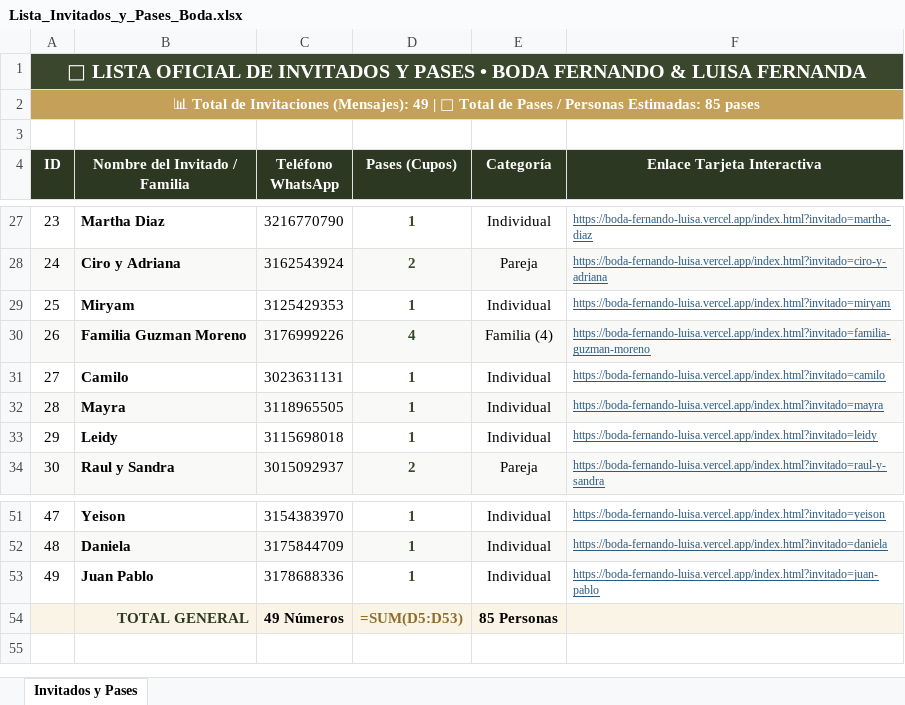
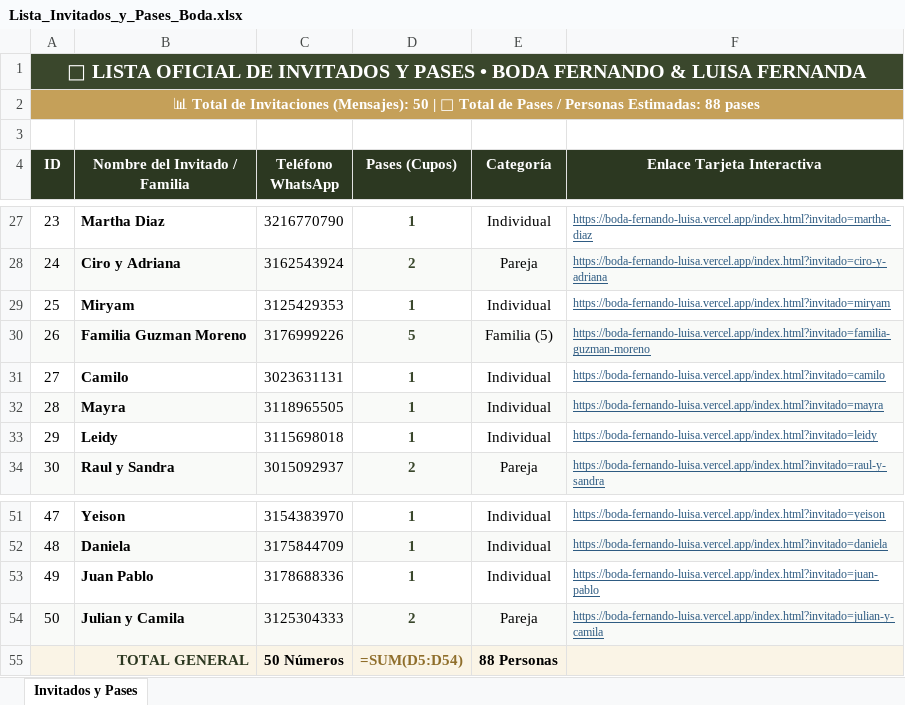
Before and after one commit to Luis-galvis/BODA-FERNANDO-LUISA, an Excel workbook: Lista_Invitados_y_Pases_Boda.xlsx, sheet Invitados y Pases, drawn as a sheet; only a part is shown, gaps mark what is left out; values as stored, in another font and other column widths than the file's, no borders; formulas without a stored value are shown as written; addresses are those after the commit; the diff names each change by its address in the sheet, - before the commit and + after, or states it on an @@ line.

```diff
--- a/Lista_Invitados_y_Pases_Boda.xlsx (sheet Invitados y Pases)
+++ b/Lista_Invitados_y_Pases_Boda.xlsx (sheet Invitados y Pases)
@@ column A (ID) renumbered in row 2 @@
-D30 (Pases (Cupos)): 4
+D30 (Pases (Cupos)): 5
-E30 (Categoría): Familia (4)
+E30 (Categoría): Familia (5)
+row 54: 50 | Julian y Camila | 3125304333 | 2 | Pareja | https://boda-fernando-luisa.vercel.app/index.html?invitado=julian-y-camila
-C55 (Teléfono WhatsApp): 49 Números
+C55 (Teléfono WhatsApp): 50 Números
-D55 (Pases (Cupos)): =SUM(D5:D53)
+D55 (Pases (Cupos)): =SUM(D5:D54)
-E55 (Categoría): 85 Personas
+E55 (Categoría): 88 Personas
```
Also changed, not shown: 9 other files.
